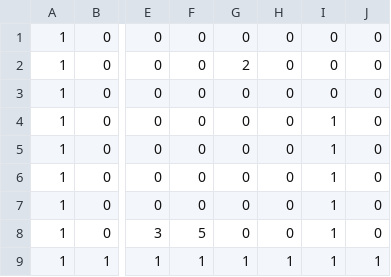
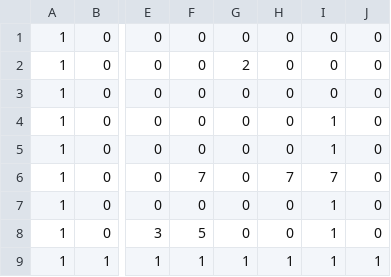
Before and after one commit to yuta6686/HEW_Prototype, a CSV file: data/MapData3.csv, drawn as a sheet; only a part is shown, gaps mark what is left out; the diff names each change by its address in the sheet, - before the commit and + after, or states it on an @@ line.

```diff
--- a/data/MapData3.csv
+++ b/data/MapData3.csv
-F6: 0
+F6: 7
-H6: 0
+H6: 7
-I6: 1
+I6: 7
```
Also changed, not shown: 3 other files.
